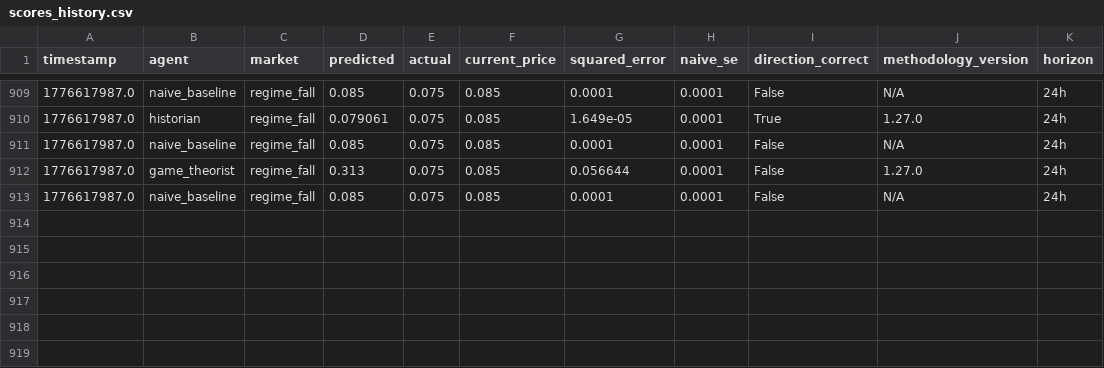
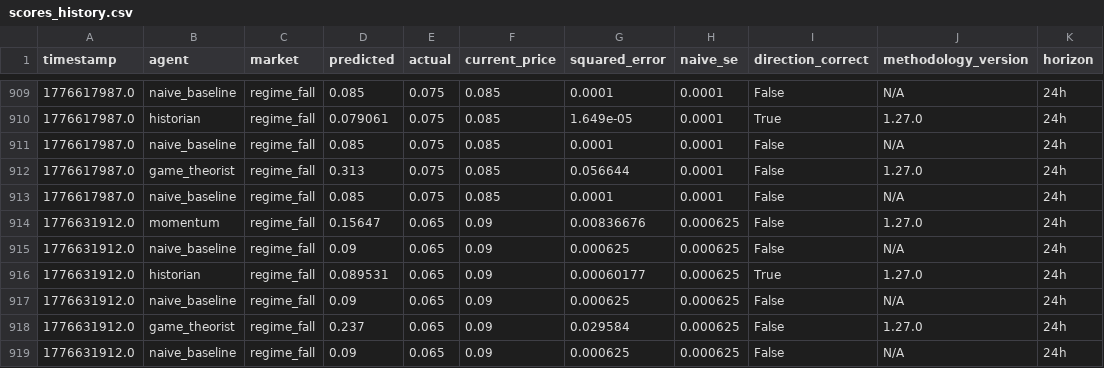
Before and after one commit to pairie-koh/Trading-Agents-on-Polymarket, a CSV file: data/scores_history.csv, drawn as a sheet; only a part is shown, gaps mark what is left out.

Commit message:
data: 2026-04-20T21:04:50Z

```diff
--- a/data/scores_history.csv
+++ b/data/scores_history.csv
@@ -913 +913,7 @@ timestamp,agent,market,predicted,actual,current_price,squared_error,naive_se,dir
 1776617987.0,naive_baseline,regime_fall,0.085,0.075,0.085,0.0001,0.0001,False,N/A,24h
+1776631912.0,momentum,regime_fall,0.15647,0.065,0.09,0.00836676,0.000625,False,1.27.0,24h
+1776631912.0,naive_baseline,regime_fall,0.09,0.065,0.09,0.000625,0.000625,False,N/A,24h
+1776631912.0,historian,regime_fall,0.089531,0.065,0.09,0.00060177,0.000625,True,1.27.0,24h
+1776631912.0,naive_baseline,regime_fall,0.09,0.065,0.09,0.000625,0.000625,False,N/A,24h
+1776631912.0,game_theorist,regime_fall,0.237,0.065,0.09,0.029584,0.000625,False,1.27.0,24h
+1776631912.0,naive_baseline,regime_fall,0.09,0.065,0.09,0.000625,0.000625,False,N/A,24h
```
Also changed, not shown: 3 other files.
